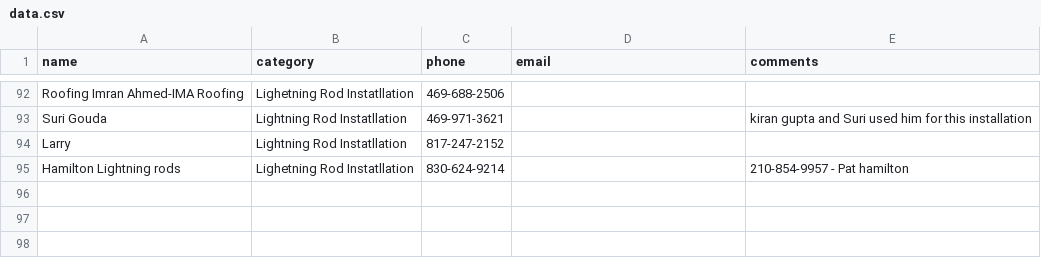
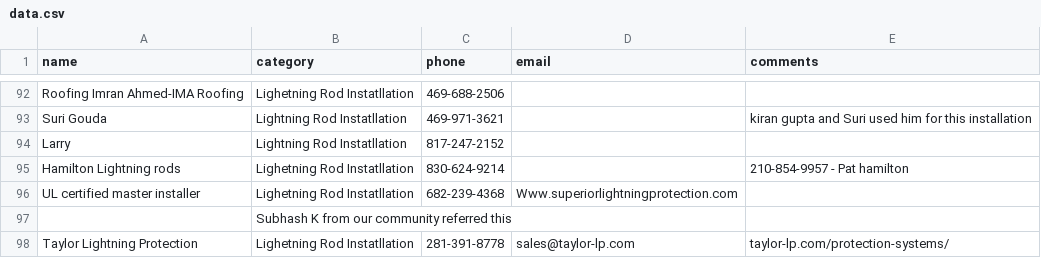
Before and after one commit to crepaka/fh-handymen, a CSV file: data.csv, drawn as a sheet; only a part is shown, gaps mark what is left out; the diff names each change by its address in the sheet, - before the commit and + after, or states it on an @@ line.

Commit message:
Update data.csv

```diff
--- a/data.csv
+++ b/data.csv
+row 96: UL certified master installer | Lighetning Rod Instatllation | 682-239-4368 | Www.superiorlightningprotection.com
+row 97:  | Subhash K from our community referred this
+row 98: Taylor Lightning Protection | Lighetning Rod Instatllation | 281-391-8778 | sales@taylor-lp.com | taylor-lp.com/protection-systems/
```
